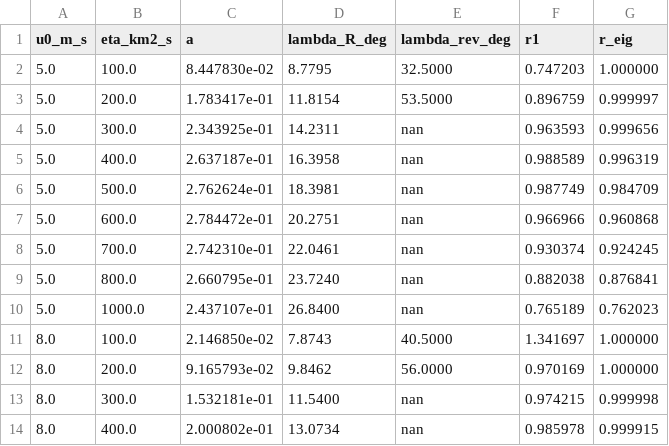
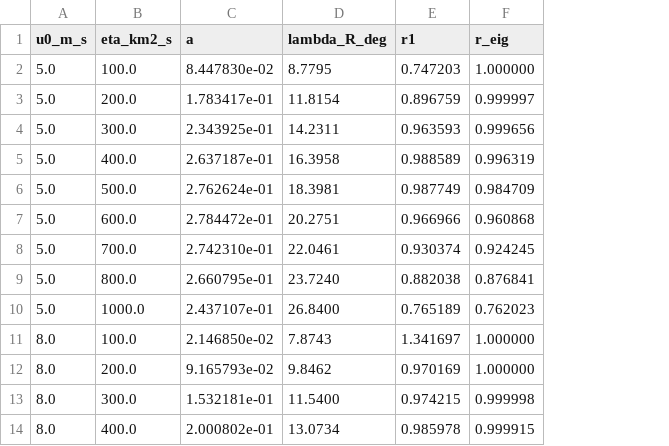
Before and after one commit to mtalafha90/reducedSFT, a CSV file: figures_parameter_space/transport_constants.csv, drawn as a sheet; only a part is shown; the diff names each change by its address in the sheet, - before the commit and + after, or states it on an @@ line.

```diff
--- a/figures_parameter_space/transport_constants.csv
+++ b/figures_parameter_space/transport_constants.csv
-column E (lambda_rev_deg), rows 2-14: 32.5000 | 53.5000 | nan | nan | nan | nan | nan | nan | nan | 40.5000 | 56.0000 | nan | nan
```
Also changed, not shown: figures_balance/balance_sensitivity.csv, figures_parameter_space/parameter_space_results.csv, 15 other files.
